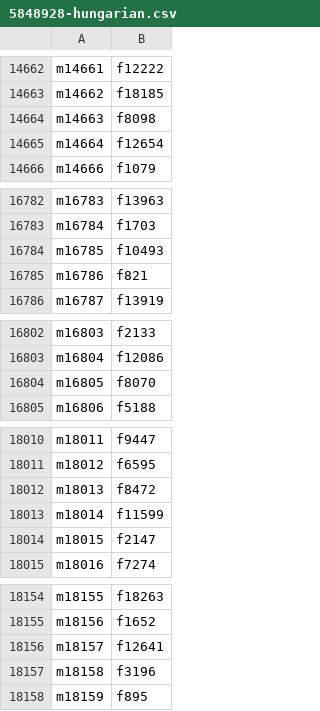
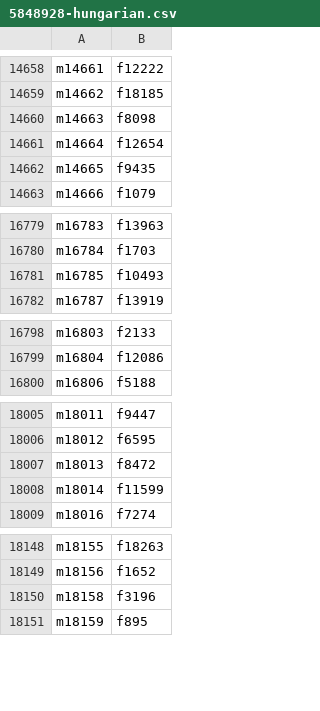
Before and after one commit to harinarayansriram/vnc-brain-matching, a CSV file: independent_hungarian/5848928-hungarian.csv, drawn as a sheet; only a part is shown, gaps mark what is left out; the diff covers the shown part only.

```diff
--- a/independent_hungarian/5848928-hungarian.csv
+++ b/independent_hungarian/5848928-hungarian.csv
@@ -14665,2 +14661,3 @@ m14663,f8098
 m14664,f12654
+m14665,f9435
 m14666,f1079
@@ -16784,3 +16781,2 @@ m16784,f1703
 m16785,f10493
-m16786,f821
 m16787,f13919
@@ -16803,3 +16799,2 @@ m16803,f2133
 m16804,f12086
-m16805,f8070
 m16806,f5188
@@ -18013,3 +18008,2 @@ m18013,f8472
 m18014,f11599
-m18015,f2147
 m18016,f7274
@@ -18155,3 +18149,2 @@ m18155,f18263
 m18156,f1652
-m18157,f12641
 m18158,f3196
```
Also changed, not shown: 1 added row, 5 removed rows and 43 edited cells elsewhere in this file, score_lookup/5848926_best_swap_mapping.csv, 12 other files.
